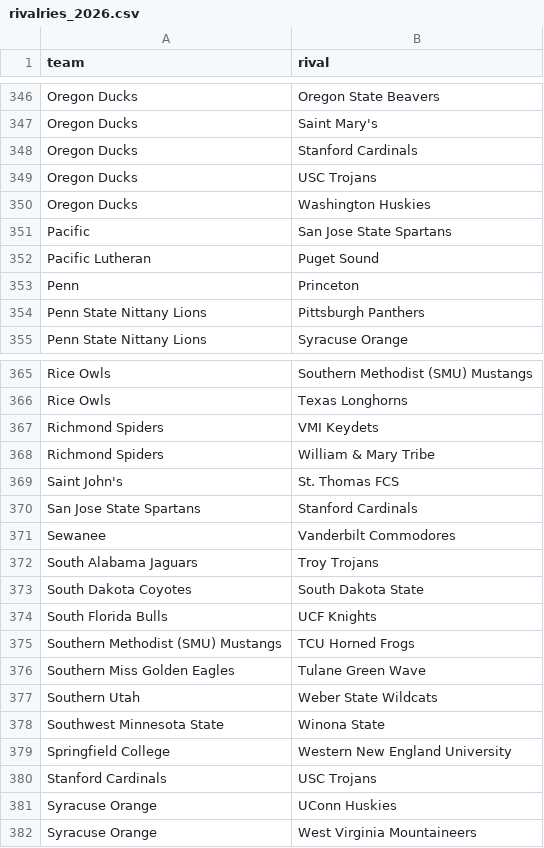
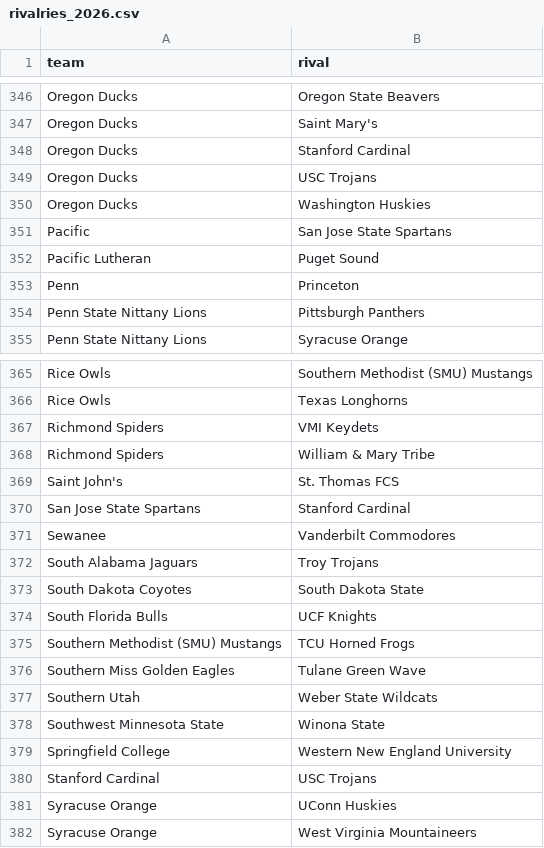
Before and after one commit to rsims55/football-ticket-tracker, a CSV file: data/annual/rivalries_2026.csv, drawn as a sheet; only a part is shown, gaps mark what is left out; the diff covers the shown part only.

```diff
--- a/data/annual/rivalries_2026.csv
+++ b/data/annual/rivalries_2026.csv
@@ -347,3 +347,3 @@ Oregon Ducks,Oregon State Beavers
 Oregon Ducks,Saint Mary's
-Oregon Ducks,Stanford Cardinals
+Oregon Ducks,Stanford Cardinal
 Oregon Ducks,USC Trojans
@@ -369,3 +369,3 @@ Richmond Spiders,William & Mary Tribe
 Saint John's,St. Thomas FCS
-San Jose State Spartans,Stanford Cardinals
+San Jose State Spartans,Stanford Cardinal
 Sewanee,Vanderbilt Commodores
@@ -379,3 +379,3 @@ Southwest Minnesota State,Winona State
 Springfield College,Western New England University
-Stanford Cardinals,USC Trojans
+Stanford Cardinal,USC Trojans
 Syracuse Orange,UConn Huskies
```
Also changed, not shown: 8 edited cells elsewhere in this file, data/weekly/full_2026_schedule.csv, 17 other files.
